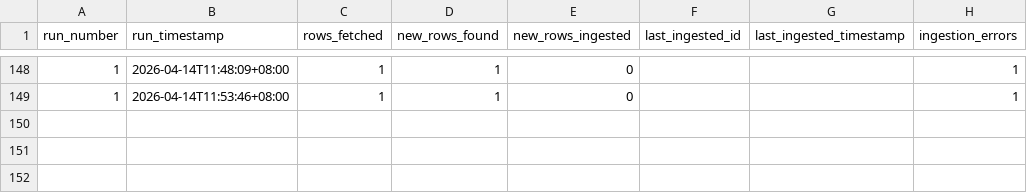
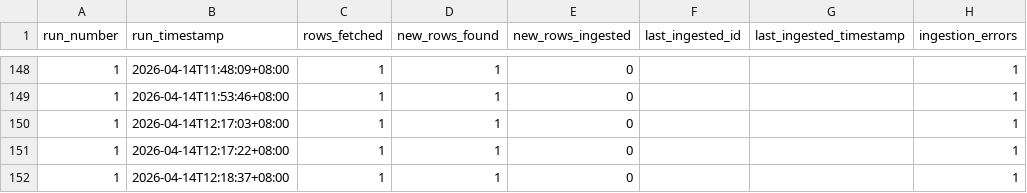
Before and after one commit to Ranga428/Rapid-Relay-Pre-Prototype, a CSV file: flood_preprototype/predictions/speedtest_ingestion_audit.csv, drawn as a sheet; only a part is shown, gaps mark what is left out; the diff names each change by its address in the sheet, - before the commit and + after, or states it on an @@ line.

```diff
--- a/flood_preprototype/predictions/speedtest_ingestion_audit.csv
+++ b/flood_preprototype/predictions/speedtest_ingestion_audit.csv
+row 150: 1 | 2026-04-14T12:17:03+08:00 | 1 | 1 | 0 |  |  | 1
+row 151: 1 | 2026-04-14T12:17:22+08:00 | 1 | 1 | 0 |  |  | 1
+row 152: 1 | 2026-04-14T12:18:37+08:00 | 1 | 1 | 0 |  |  | 1
```
Also changed, not shown: flood_preprototype/data/sensor/obando_environmental_data.csv, flood_preprototype/predictions/speedtest_availability.csv, 4 other files.
